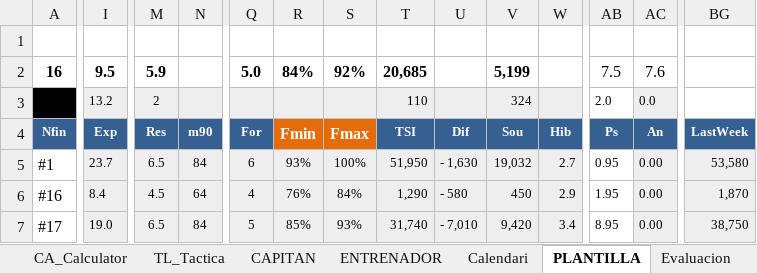
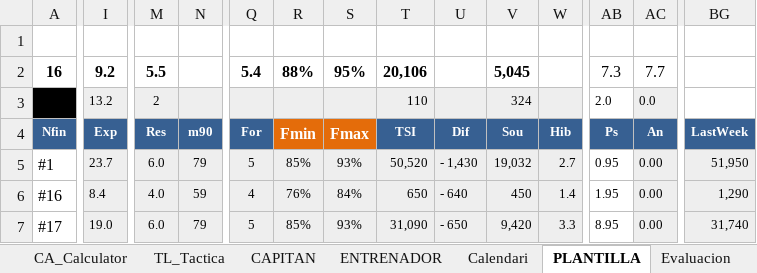
Before and after one commit to uny11/HI, an Excel workbook: projects/current/hattrick/1-ObiW@n.xlsx, sheet PLANTILLA, drawn as a sheet; only a part is shown, gaps mark what is left out; values as stored, in another font and other column widths than the file's, no borders; conditional formats not drawn; the diff covers the shown part only; the diff names each change by its address in the sheet, - before the commit and + after, or states it on an @@ line.

```diff
--- a/projects/current/hattrick/1-ObiW@n.xlsx (sheet PLANTILLA)
+++ b/projects/current/hattrick/1-ObiW@n.xlsx (sheet PLANTILLA)
-I2 (Exp): 9.5
+I2 (Exp): 9.2
-M2 (Res): 5.9
+M2 (Res): 5.5
-Q2 (For): 5.0
+Q2 (For): 5.4
-R2 (Fmin): 84%
+R2 (Fmin): 88%
-S2 (Fmax): 92%
+S2 (Fmax): 95%
-T2 (TSI): 20,685
+T2 (TSI): 20,106
-V2 (Sou): 5,199
+V2 (Sou): 5,045
-AB2 (Ps): 7.5
+AB2 (Ps): 7.3
-AC2 (An): 7.6
+AC2 (An): 7.7
-M5 (Res): 6.5
+M5 (Res): 6.0
-N5 (m90): 84
+N5 (m90): 79
-Q5 (For): 6
+Q5 (For): 5
-R5 (Fmin): 93%
+R5 (Fmin): 85%
-S5 (Fmax): 100%
+S5 (Fmax): 93%
-T5 (TSI): 51,950
+T5 (TSI): 50,520
-U5 (Dif): - 1,630
+U5 (Dif): - 1,430
-BG5 (LastWeek): 53,580
+BG5 (LastWeek): 51,950
-M6 (Res): 4.5
+M6 (Res): 4.0
-N6 (m90): 64
+N6 (m90): 59
-T6 (TSI): 1,290
+T6 (TSI): 650
-U6 (Dif): - 580
+U6 (Dif): - 640
-W6 (Hib): 2.9
+W6 (Hib): 1.4
-BG6 (LastWeek): 1,870
+BG6 (LastWeek): 1,290
-M7 (Res): 6.5
+M7 (Res): 6.0
-N7 (m90): 84
+N7 (m90): 79
-T7 (TSI): 31,740
+T7 (TSI): 31,090
-U7 (Dif): - 7,010
+U7 (Dif): - 650
-W7 (Hib): 3.4
+W7 (Hib): 3.3
-BG7 (LastWeek): 38,750
+BG7 (LastWeek): 31,740
```
Also changed, not shown: 3 added rows, 2 removed rows, 335 edited cells and cell formats elsewhere in this sheet, sheet Evaluacion, sheet CA_Calculator, sheet TL_Tactica, sheet ENTRENAMIENTO_Rendimiento, sheet PAS, sheet LAT, 3 more sheets, formulas that keep their value, charts or pictures, 1 other file.
